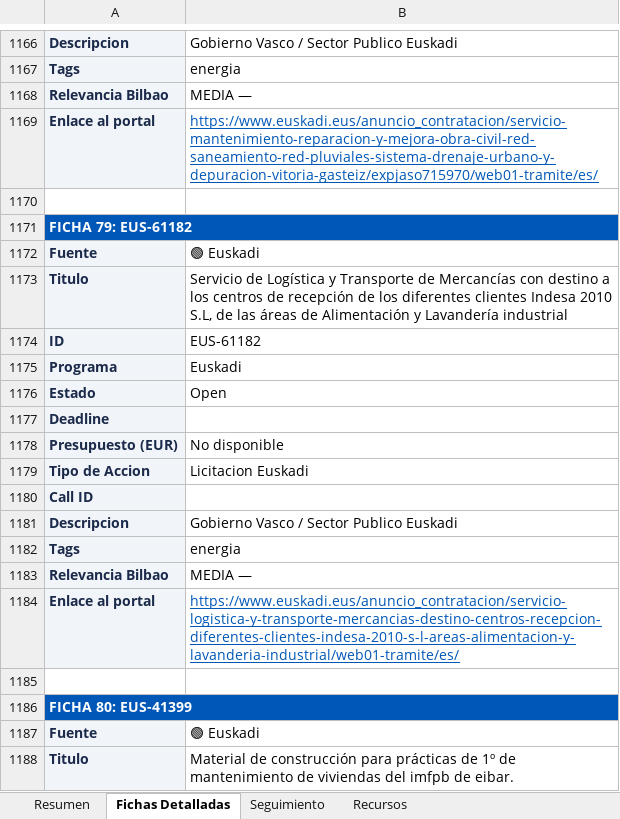
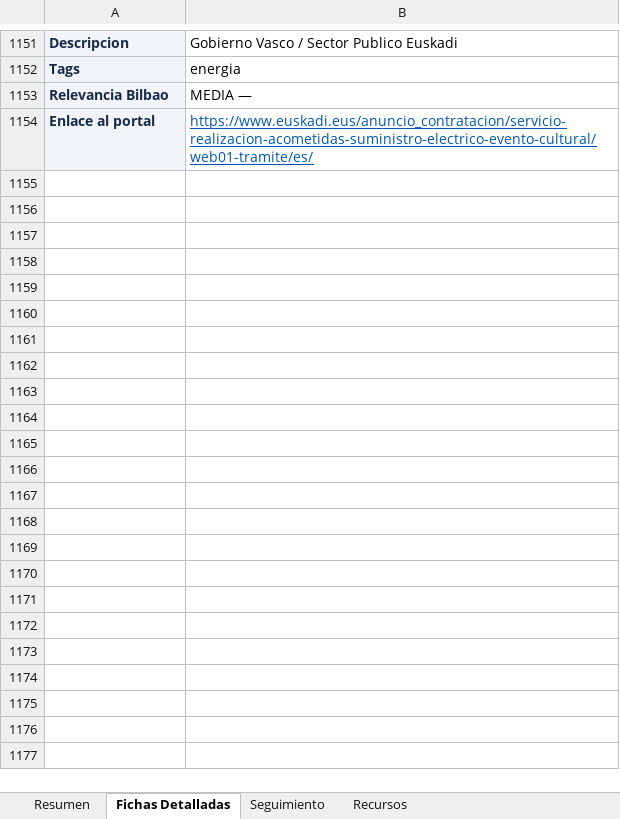
Before and after one commit to haguirre-lab/eu-funding-radar, an Excel workbook: docs/resultados_convocatorias.xlsx, sheet Fichas Detalladas, drawn as a sheet; only a part is shown, gaps mark what is left out; values as stored, in another font and other column widths than the file's, no borders; removed rows and columns are numbered as before the commit, all else as after; the diff covers the shown part only; the diff names each change by its address in the sheet, - before the commit and + after, or states it on an @@ line.

```diff
--- a/docs/resultados_convocatorias.xlsx (sheet Fichas Detalladas)
+++ b/docs/resultados_convocatorias.xlsx (sheet Fichas Detalladas)
-B1154: https://www.euskadi.eus/anuncio_contratacion/servicio-mantenimiento-reparacion-y-mejora-obra-civil-red-saneamiento-red-pluviales-sistema-drenaje-urbano-y-depuracion-vitoria-gasteiz/expjaso715970/web01-tramite/es/
+B1154: https://www.euskadi.eus/anuncio_contratacion/servicio-realizacion-acometidas-suministro-electrico-evento-cultural/web01-tramite/es/
-row 1170: (empty)
-row 1171: FICHA 79: EUS-61182
-row 1172: Fuente | 🟢 Euskadi
-row 1173: Titulo | Servicio de Logística y Transporte de Mercancías con destino a los centros de recepción de los diferentes clientes Indesa 2010 S.L, de las áreas de Alimentación y Lavandería industrial
-row 1174: ID | EUS-61182
-row 1175: Programa | Euskadi
-row 1176: Estado | Open
-row 1177: Deadline
-row 1178: Presupuesto (EUR) | No disponible
-row 1179: Tipo de Accion | Licitacion Euskadi
-row 1180: Call ID
-row 1181: Descripcion | Gobierno Vasco / Sector Publico Euskadi
-row 1182: Tags | energia
-row 1183: Relevancia Bilbao | MEDIA —
-row 1184: Enlace al portal | https://www.euskadi.eus/anuncio_contratacion/servicio-logistica-y-transporte-mercancias-destino-centros-recepcion-diferentes-clientes-indesa-2010-s-l-areas-alimentacion-y-lavanderia-industrial/web01-tramite/es/
-row 1185: (empty)
-row 1186: FICHA 80: EUS-41399
-row 1187: Fuente | 🟢 Euskadi
-row 1188: Titulo | Material de construcción para prácticas de 1º de mantenimiento de viviendas del imfpb de eibar.
```
Also changed, not shown: 26 removed rows and 41 edited cells elsewhere in this sheet, sheet Resumen, sheet Seguimiento, 3 other files.
